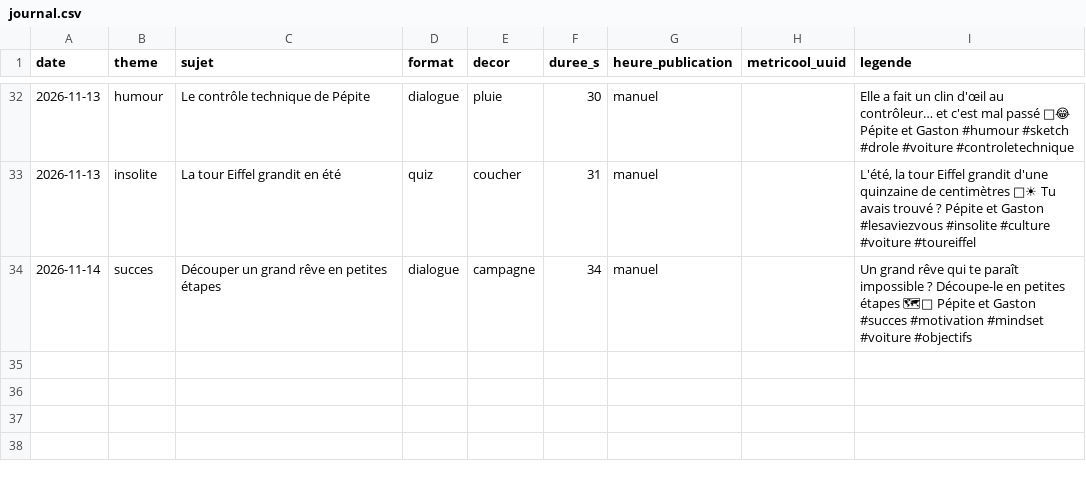
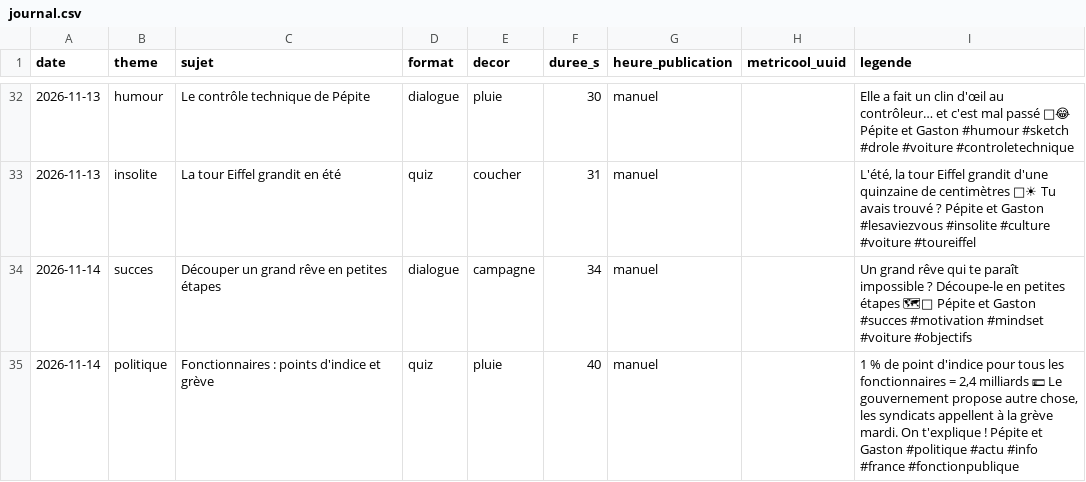
Before and after one commit to tomjegou78/actu-voitures, a CSV file: episodes/journal.csv, drawn as a sheet; only a part is shown, gaps mark what is left out; the diff names each change by its address in the sheet, - before the commit and + after, or states it on an @@ line.

```diff
--- a/episodes/journal.csv
+++ b/episodes/journal.csv
+row 35: 2026-11-14 | politique | Fonctionnaires : points d'indice et grève | quiz | pluie | 40 | manuel |  | 1 % de point d'indice pour tous les fonctionnaires = 2,4 milliards 💶 Le gouvernement propose autre chose, les syndicats appellent à la grève mardi. On t'explique ! Pépite et Gaston #politique #actu #info #france #fonctionpublique
```
